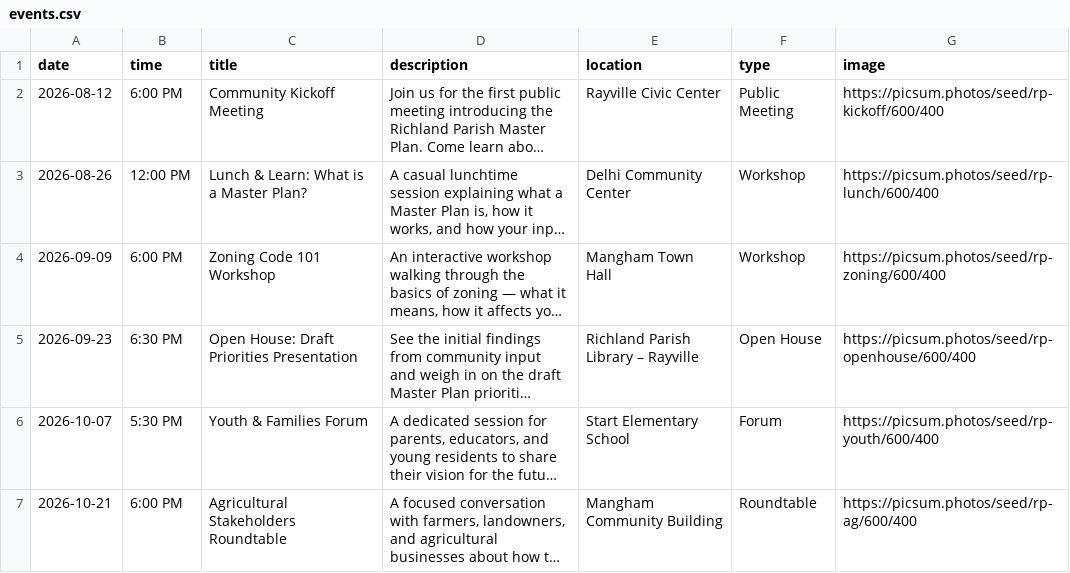
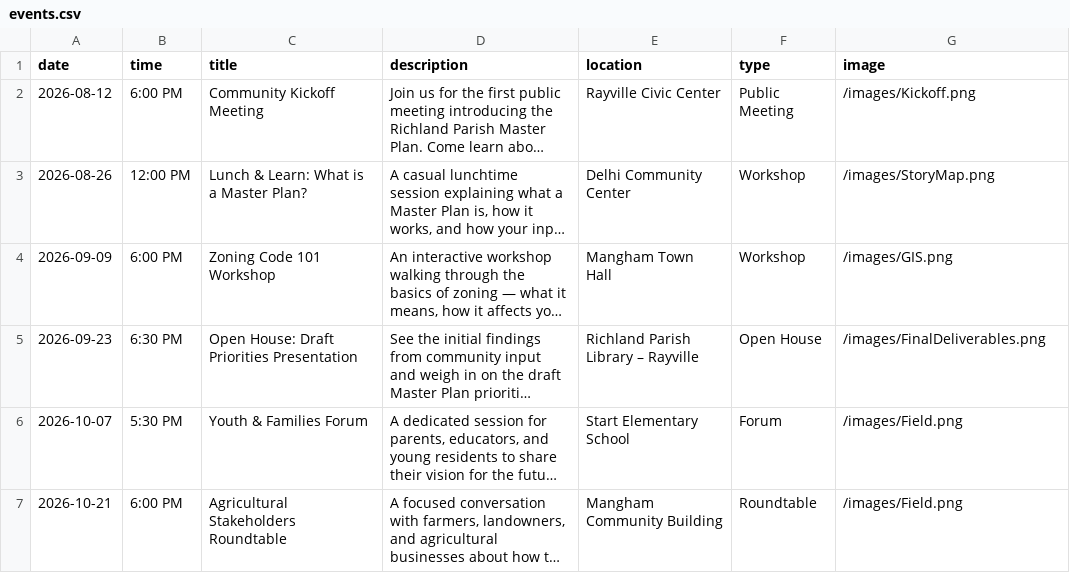
Before and after one commit to Fenstermaker-Innovation/richland-parish-dashboard, a CSV file: public/events.csv, drawn as a sheet; long unchanged cells end in …; the diff names each change by its address in the sheet, - before the commit and + after, or states it on an @@ line.

```diff
--- a/public/events.csv
+++ b/public/events.csv
-G2 (image): https://picsum.photos/seed/rp-kickoff/600/400
+G2 (image): /images/Kickoff.png
-G3 (image): https://picsum.photos/seed/rp-lunch/600/400
+G3 (image): /images/StoryMap.png
-G4 (image): https://picsum.photos/seed/rp-zoning/600/400
+G4 (image): /images/GIS.png
-G5 (image): https://picsum.photos/seed/rp-openhouse/600/400
+G5 (image): /images/FinalDeliverables.png
-G6 (image): https://picsum.photos/seed/rp-youth/600/400
+G6 (image): /images/Field.png
-G7 (image): https://picsum.photos/seed/rp-ag/600/400
+G7 (image): /images/Field.png
```
Also changed, not shown: 6 other files.
